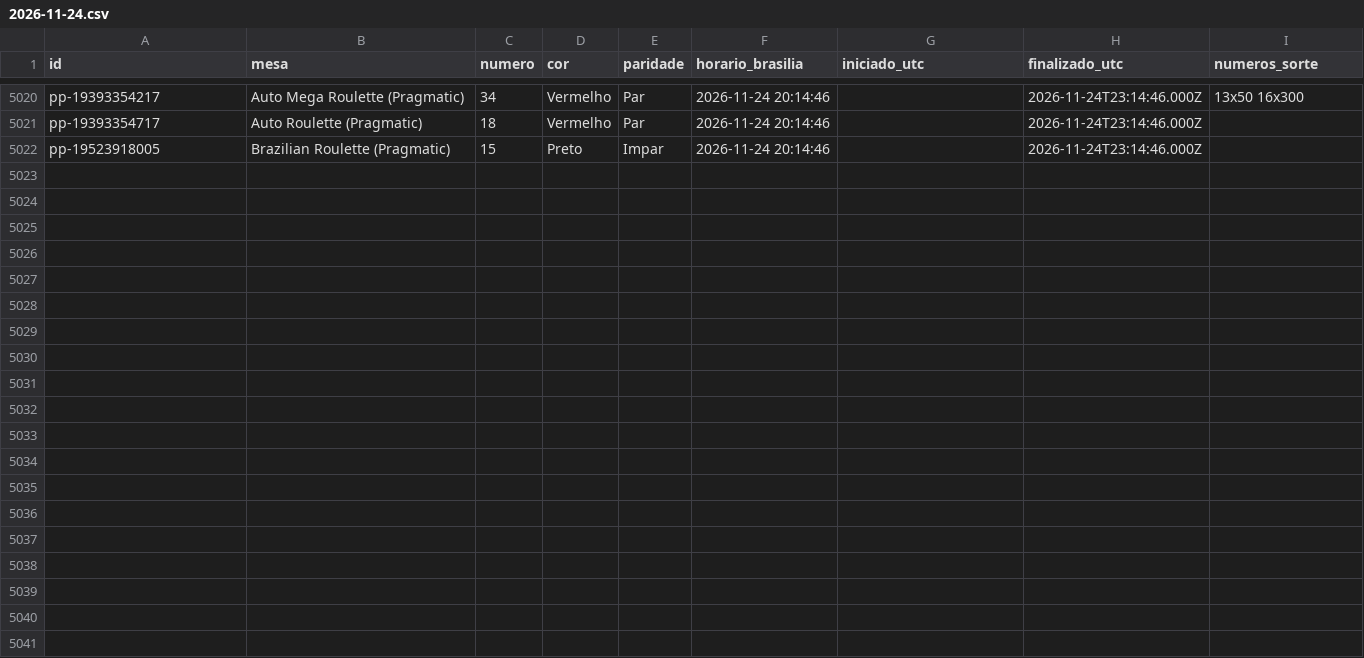
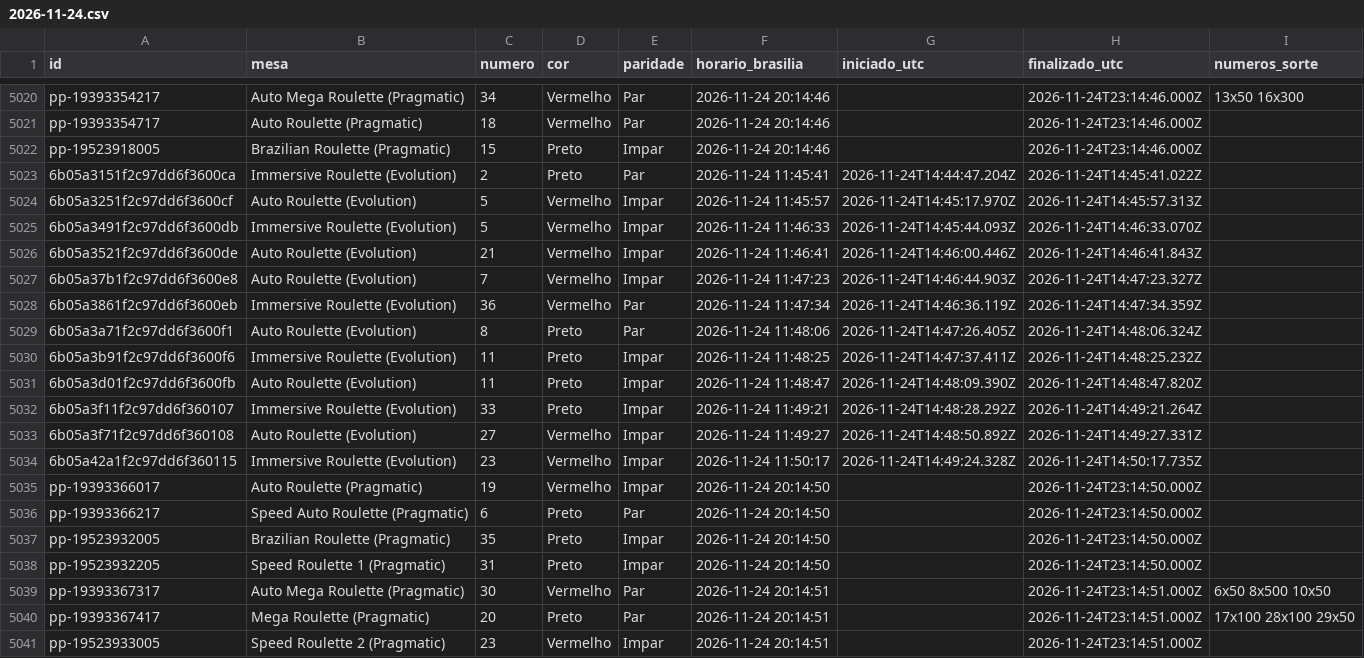
Before and after one commit to mr-ecktor/roleta-historico, a CSV file: dados/2026/2026-11-24.csv, drawn as a sheet; only a part is shown, gaps mark what is left out.

Commit message:
Dados: 2026-11-24 11:51

```diff
--- a/dados/2026/2026-11-24.csv
+++ b/dados/2026/2026-11-24.csv
@@ -5022 +5022,20 @@ pp-19393354717,Auto Roulette (Pragmatic),18,Vermelho,Par,2026-11-24 20:14:46,,20
 pp-19523918005,Brazilian Roulette (Pragmatic),15,Preto,Impar,2026-11-24 20:14:46,,2026-11-24T23:14:46.000Z,
+6b05a3151f2c97dd6f3600ca,Immersive Roulette (Evolution),2,Preto,Par,2026-11-24 11:45:41,2026-11-24T14:44:47.204Z,2026-11-24T14:45:41.022Z,
+6b05a3251f2c97dd6f3600cf,Auto Roulette (Evolution),5,Vermelho,Impar,2026-11-24 11:45:57,2026-11-24T14:45:17.970Z,2026-11-24T14:45:57.313Z,
+6b05a3491f2c97dd6f3600db,Immersive Roulette (Evolution),5,Vermelho,Impar,2026-11-24 11:46:33,2026-11-24T14:45:44.093Z,2026-11-24T14:46:33.070Z,
+6b05a3521f2c97dd6f3600de,Auto Roulette (Evolution),21,Vermelho,Impar,2026-11-24 11:46:41,2026-11-24T14:46:00.446Z,2026-11-24T14:46:41.843Z,
+6b05a37b1f2c97dd6f3600e8,Auto Roulette (Evolution),7,Vermelho,Impar,2026-11-24 11:47:23,2026-11-24T14:46:44.903Z,2026-11-24T14:47:23.327Z,
+6b05a3861f2c97dd6f3600eb,Immersive Roulette (Evolution),36,Vermelho,Par,2026-11-24 11:47:34,2026-11-24T14:46:36.119Z,2026-11-24T14:47:34.359Z,
+6b05a3a71f2c97dd6f3600f1,Auto Roulette (Evolution),8,Preto,Par,2026-11-24 11:48:06,2026-11-24T14:47:26.405Z,2026-11-24T14:48:06.324Z,
+6b05a3b91f2c97dd6f3600f6,Immersive Roulette (Evolution),11,Preto,Impar,2026-11-24 11:48:25,2026-11-24T14:47:37.411Z,2026-11-24T14:48:25.232Z,
+6b05a3d01f2c97dd6f3600fb,Auto Roulette (Evolution),11,Preto,Impar,2026-11-24 11:48:47,2026-11-24T14:48:09.390Z,2026-11-24T14:48:47.820Z,
+6b05a3f11f2c97dd6f360107,Immersive Roulette (Evolution),33,Preto,Impar,2026-11-24 11:49:21,2026-11-24T14:48:28.292Z,2026-11-24T14:49:21.264Z,
+6b05a3f71f2c97dd6f360108,Auto Roulette (Evolution),27,Vermelho,Impar,2026-11-24 11:49:27,2026-11-24T14:48:50.892Z,2026-11-24T14:49:27.331Z,
+6b05a42a1f2c97dd6f360115,Immersive Roulette (Evolution),23,Vermelho,Impar,2026-11-24 11:50:17,2026-11-24T14:49:24.328Z,2026-11-24T14:50:17.735Z,
+pp-19393366017,Auto Roulette (Pragmatic),19,Vermelho,Impar,2026-11-24 20:14:50,,2026-11-24T23:14:50.000Z,
+pp-19393366217,Speed Auto Roulette (Pragmatic),6,Preto,Par,2026-11-24 20:14:50,,2026-11-24T23:14:50.000Z,
+pp-19523932005,Brazilian Roulette (Pragmatic),35,Preto,Impar,2026-11-24 20:14:50,,2026-11-24T23:14:50.000Z,
+pp-19523932205,Speed Roulette 1 (Pragmatic),31,Preto,Impar,2026-11-24 20:14:50,,2026-11-24T23:14:50.000Z,
+pp-19393367317,Auto Mega Roulette (Pragmatic),30,Vermelho,Par,2026-11-24 20:14:51,,2026-11-24T23:14:51.000Z,6x50 8x500 10x50
+pp-19393367417,Mega Roulette (Pragmatic),20,Preto,Par,2026-11-24 20:14:51,,2026-11-24T23:14:51.000Z,17x100 28x100 29x50
+pp-19523933005,Speed Roulette 2 (Pragmatic),23,Vermelho,Impar,2026-11-24 20:14:51,,2026-11-24T23:14:51.000Z,
```
